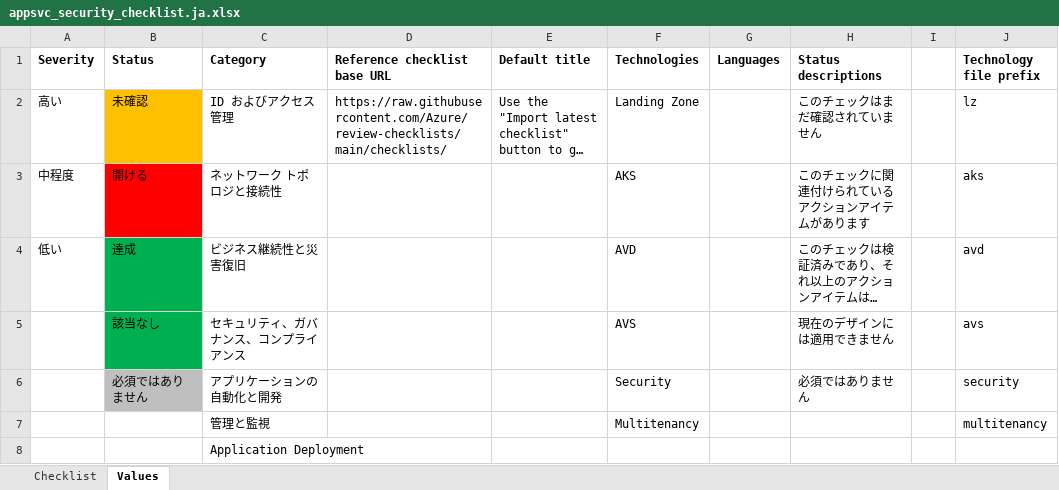
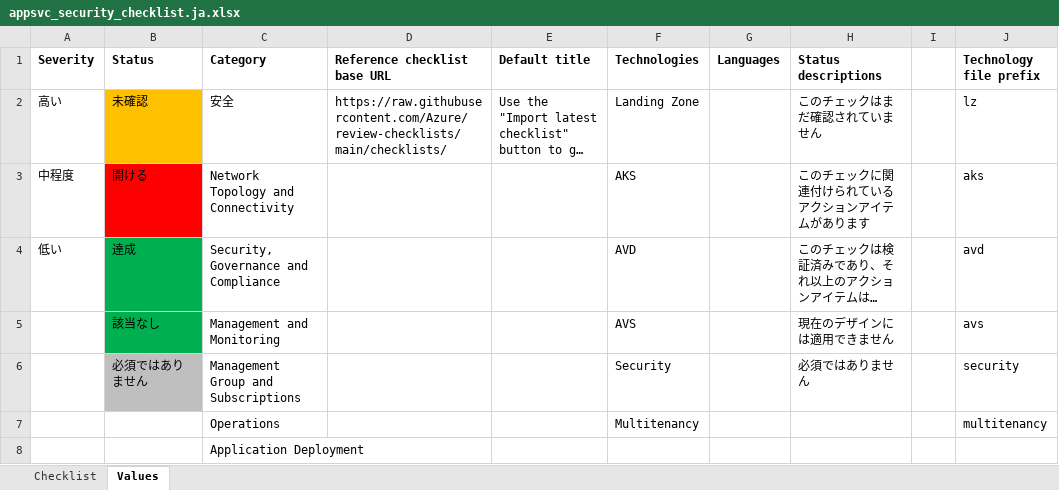
Before and after one commit to Azure/review-checklists, an Excel workbook: spreadsheet/appsvc_security_checklist.ja.xlsx, sheet Values, drawn as a sheet; only a part is shown; long unchanged cells end in …; values as stored, in another font and other column widths than the file's, no borders; the diff names each change by its address in the sheet, - before the commit and + after, or states it on an @@ line.

```diff
--- a/spreadsheet/appsvc_security_checklist.ja.xlsx (sheet Values)
+++ b/spreadsheet/appsvc_security_checklist.ja.xlsx (sheet Values)
-C2 (Category): ID およびアクセス管理
+C2 (Category): 安全
-C3 (Category): ネットワーク トポロジと接続性
+C3 (Category): Network Topology and Connectivity
-C4 (Category): ビジネス継続性と災害復旧
+C4 (Category): Security, Governance and Compliance
-C5 (Category): セキュリティ、ガバナンス、コンプライアンス
+C5 (Category): Management and Monitoring
-C6 (Category): アプリケーションの自動化と開発
+C6 (Category): Management Group and Subscriptions
-C7 (Category): 管理と監視
+C7 (Category): Operations
```
Also changed, not shown: spreadsheet/acr_security_checklist.ja.xlsx, spreadsheet/acr_security_checklist.ko.xlsx, 16 other files.
